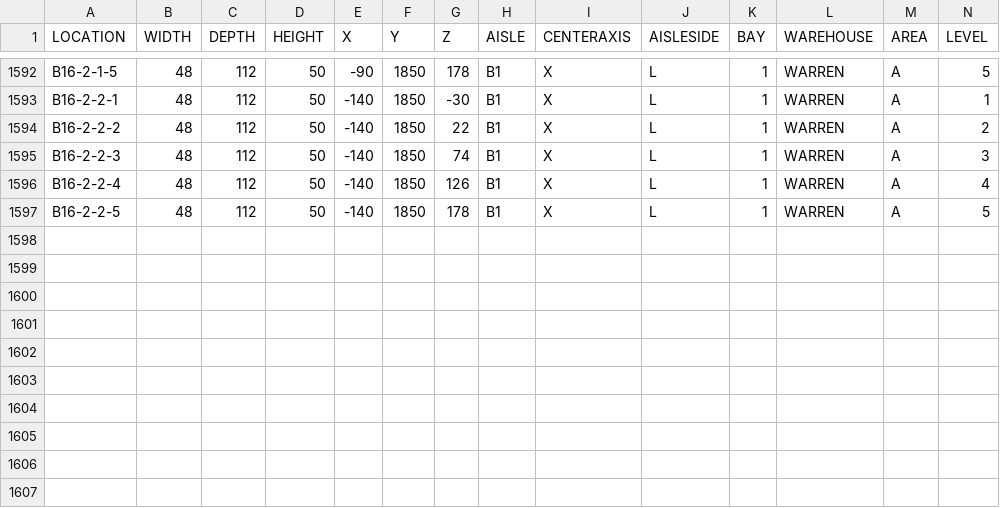
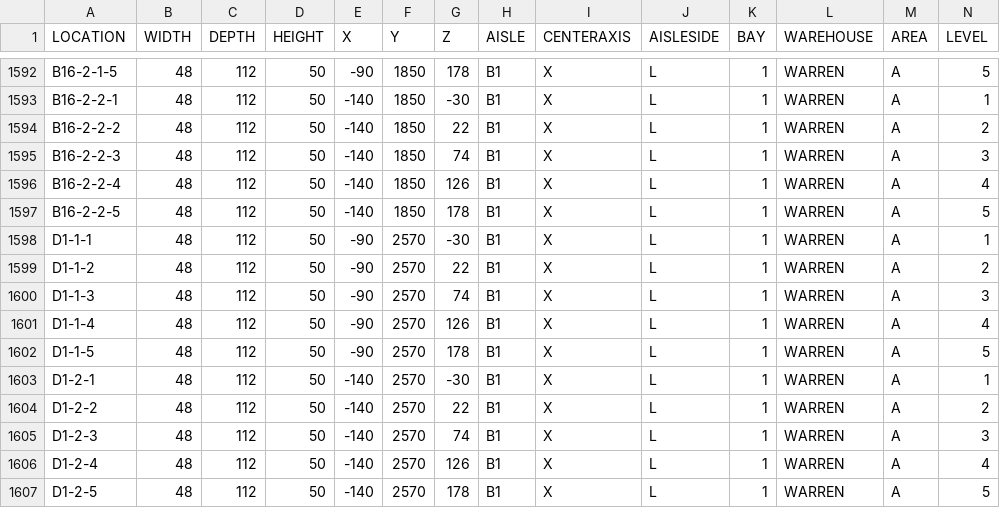
Before and after one commit to abcxys/VidarOnlineShop, a CSV file: src/main/resources/static/data/Small/layout.csv, drawn as a sheet; only a part is shown, gaps mark what is left out.

Commit message:
Update layout/inventory.csv for D area.

```diff
--- a/src/main/resources/static/data/Small/layout.csv
+++ b/src/main/resources/static/data/Small/layout.csv
@@ -1597 +1597,11 @@ B16-2-2-4,48,112,50,-140,1850,126,B1,X,L,1,WARREN,A,4
 B16-2-2-5,48,112,50,-140,1850,178,B1,X,L,1,WARREN,A,5
+D1-1-1,48,112,50,-90,2570,-30,B1,X,L,1,WARREN,A,1
+D1-1-2,48,112,50,-90,2570,22,B1,X,L,1,WARREN,A,2
+D1-1-3,48,112,50,-90,2570,74,B1,X,L,1,WARREN,A,3
+D1-1-4,48,112,50,-90,2570,126,B1,X,L,1,WARREN,A,4
+D1-1-5,48,112,50,-90,2570,178,B1,X,L,1,WARREN,A,5
+D1-2-1,48,112,50,-140,2570,-30,B1,X,L,1,WARREN,A,1
+D1-2-2,48,112,50,-140,2570,22,B1,X,L,1,WARREN,A,2
+D1-2-3,48,112,50,-140,2570,74,B1,X,L,1,WARREN,A,3
+D1-2-4,48,112,50,-140,2570,126,B1,X,L,1,WARREN,A,4
+D1-2-5,48,112,50,-140,2570,178,B1,X,L,1,WARREN,A,5
```
Also changed, not shown: src/main/resources/static/data/Small/inventory.csv.
